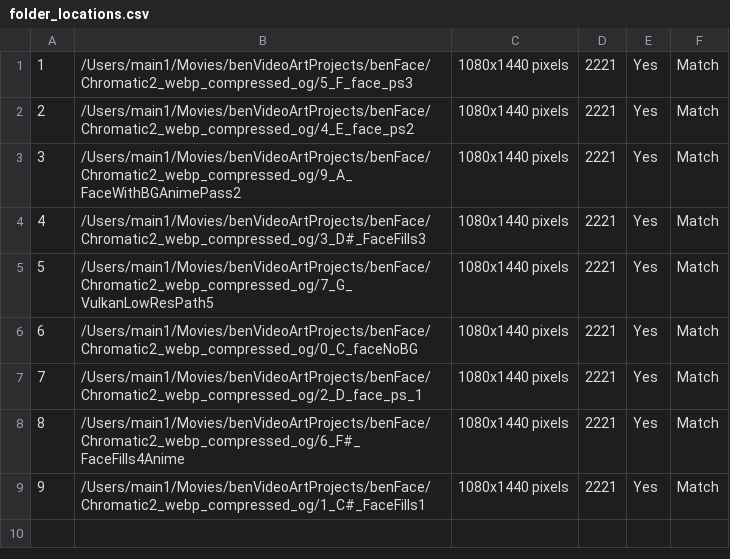
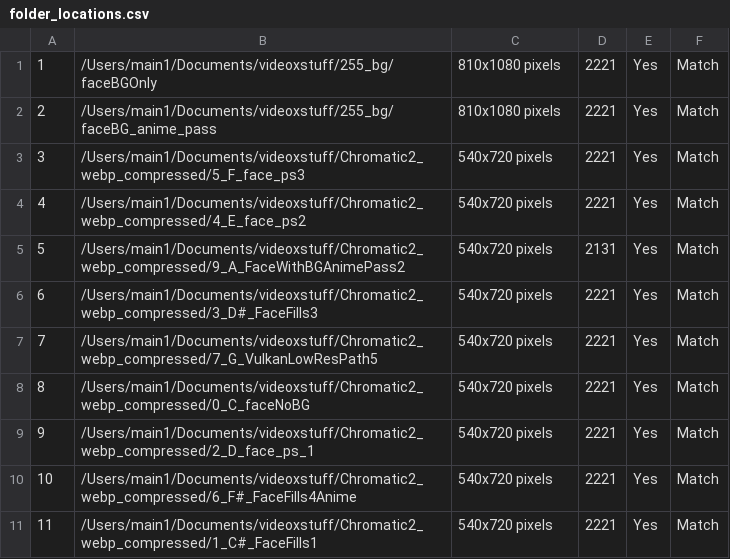
Before and after one commit to bgencarelle/VideoInterleaving, a CSV file: foldersProcessed/folder_locations.csv, drawn as a sheet; addresses are those after the commit; the diff names each change by its address in the sheet, - before the commit and + after, or states it on an @@ line.

```diff
--- a/foldersProcessed/folder_locations.csv
+++ b/foldersProcessed/folder_locations.csv
-B1: /Users/main1/Movies/benVideoArtProjects/benFace/Chromatic2_webp_compressed_og/5_F_face_ps3
+B1: /Users/main1/Documents/videoxstuff/255_bg/faceBGOnly
-C1:C2: 1080x1440 pixels
+C1:C2: 810x1080 pixels
-B2: /Users/main1/Movies/benVideoArtProjects/benFace/Chromatic2_webp_compressed_og/4_E_face_ps2
+B2: /Users/main1/Documents/videoxstuff/255_bg/faceBG_anime_pass
-B3: /Users/main1/Movies/benVideoArtProjects/benFace/Chromatic2_webp_compressed_og/9_A_FaceWithBGAnimePass2
+B3: /Users/main1/Documents/videoxstuff/Chromatic2_webp_compressed/5_F_face_ps3
-C3: 1080x1440 pixels
+C3: 540x720 pixels
+row 4: 4 | /Users/main1/Documents/videoxstuff/Chromatic2_webp_compressed/4_E_face_ps2 | 540x720 pixels | 2221 | Yes | Match
+row 5: 5 | /Users/main1/Documents/videoxstuff/Chromatic2_webp_compressed/9_A_FaceWithBGAnimePass2 | 540x720 pixels | 2131 | Yes | Match
@@ column A renumbered from row 6 down @@
-B6: /Users/main1/Movies/benVideoArtProjects/benFace/Chromatic2_webp_compressed_og/3_D#_FaceFills3
+B6: /Users/main1/Documents/videoxstuff/Chromatic2_webp_compressed/3_D#_FaceFills3
-C6:C11: 1080x1440 pixels
+C6:C11: 540x720 pixels
-B7: /Users/main1/Movies/benVideoArtProjects/benFace/Chromatic2_webp_compressed_og/7_G_VulkanLowResPath5
+B7: /Users/main1/Documents/videoxstuff/Chromatic2_webp_compressed/7_G_VulkanLowResPath5
-B8: /Users/main1/Movies/benVideoArtProjects/benFace/Chromatic2_webp_compressed_og/0_C_faceNoBG
+B8: /Users/main1/Documents/videoxstuff/Chromatic2_webp_compressed/0_C_faceNoBG
-B9: /Users/main1/Movies/benVideoArtProjects/benFace/Chromatic2_webp_compressed_og/2_D_face_ps_1
+B9: /Users/main1/Documents/videoxstuff/Chromatic2_webp_compressed/2_D_face_ps_1
-B10: /Users/main1/Movies/benVideoArtProjects/benFace/Chromatic2_webp_compressed_og/6_F#_FaceFills4Anime
+B10: /Users/main1/Documents/videoxstuff/Chromatic2_webp_compressed/6_F#_FaceFills4Anime
-B11: /Users/main1/Movies/benVideoArtProjects/benFace/Chromatic2_webp_compressed_og/1_C#_FaceFills1
+B11: /Users/main1/Documents/videoxstuff/Chromatic2_webp_compressed/1_C#_FaceFills1
```
Also changed, not shown: foldersProcessed/folder_locations_2221.csv, 5 other files.
